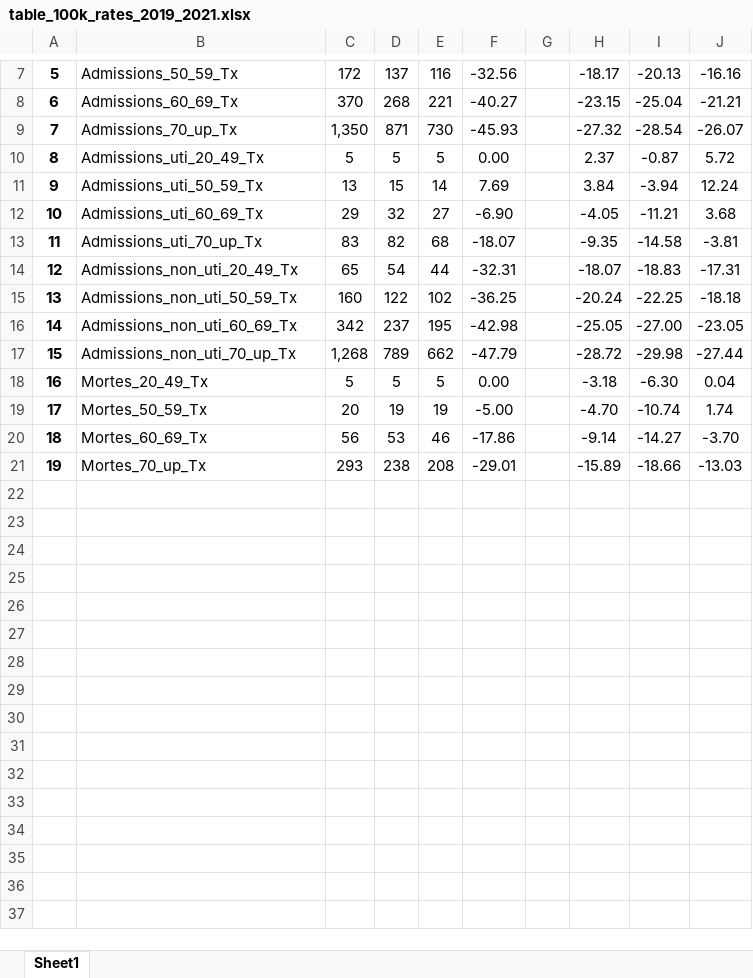
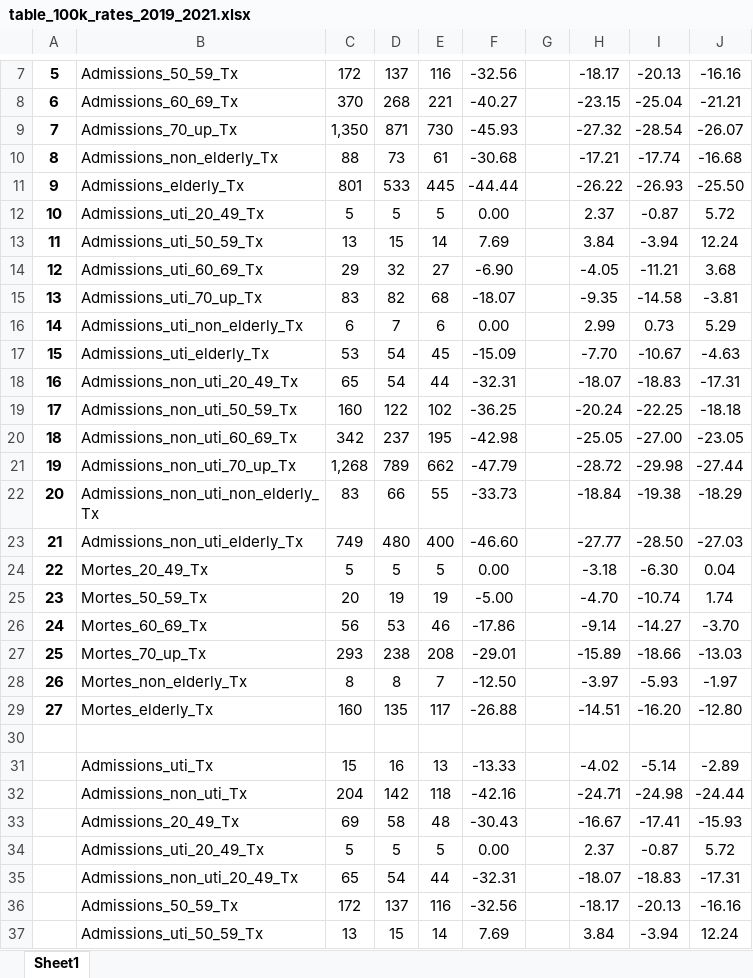
Before and after one commit to mmeirim/pneumonia_evolution_BR, an Excel workbook: tables/table_100k_rates_2019_2021.xlsx, sheet Sheet1, drawn as a sheet; only a part is shown, gaps mark what is left out; values as stored, in another font and other column widths than the file's, no borders; addresses are those after the commit; the diff covers the shown part only; the diff names each change by its address in the sheet, - before the commit and + after, or states it on an @@ line.

```diff
--- a/tables/table_100k_rates_2019_2021.xlsx (sheet Sheet1)
+++ b/tables/table_100k_rates_2019_2021.xlsx (sheet Sheet1)
+row 10: 8 | Admissions_non_elderly_Tx | 88 | 73 | 61 | -30.68 |  | -17.21 | -17.74 | -16.68
+row 11: 9 | Admissions_elderly_Tx | 801 | 533 | 445 | -44.44 |  | -26.22 | -26.93 | -25.50
@@ column A renumbered between rows 12 and 27 @@
+row 16: 14 | Admissions_uti_non_elderly_Tx | 6 | 7 | 6 | 0.00 |  | 2.99 | 0.73 | 5.29
+row 17: 15 | Admissions_uti_elderly_Tx | 53 | 54 | 45 | -15.09 |  | -7.70 | -10.67 | -4.63
+row 22: 20 | Admissions_non_uti_non_elderly_Tx | 83 | 66 | 55 | -33.73 |  | -18.84 | -19.38 | -18.29
+row 23: 21 | Admissions_non_uti_elderly_Tx | 749 | 480 | 400 | -46.60 |  | -27.77 | -28.50 | -27.03
+row 28: 26 | Mortes_non_elderly_Tx | 8 | 8 | 7 | -12.50 |  | -3.97 | -5.93 | -1.97
+row 29: 27 | Mortes_elderly_Tx | 160 | 135 | 117 | -26.88 |  | -14.51 | -16.20 | -12.80
+row 30: (empty)
+row 31:  | Admissions_uti_Tx | 15 | 16 | 13 | -13.33 |  | -4.02 | -5.14 | -2.89
+row 32:  | Admissions_non_uti_Tx | 204 | 142 | 118 | -42.16 |  | -24.71 | -24.98 | -24.44
+row 33:  | Admissions_20_49_Tx | 69 | 58 | 48 | -30.43 |  | -16.67 | -17.41 | -15.93
+row 34:  | Admissions_uti_20_49_Tx | 5 | 5 | 5 | 0.00 |  | 2.37 | -0.87 | 5.72
+row 35:  | Admissions_non_uti_20_49_Tx | 65 | 54 | 44 | -32.31 |  | -18.07 | -18.83 | -17.31
+row 36:  | Admissions_50_59_Tx | 172 | 137 | 116 | -32.56 |  | -18.17 | -20.13 | -16.16
+row 37:  | Admissions_uti_50_59_Tx | 13 | 15 | 14 | 7.69 |  | 3.84 | -3.94 | 12.24
```
Also changed, not shown: 13 added rows elsewhere in this sheet, tables/Pneumonia_data_by_age_group_08.11.xlsx, tables/table_100k_rates_2011_2019.xlsx, 16 other files.
